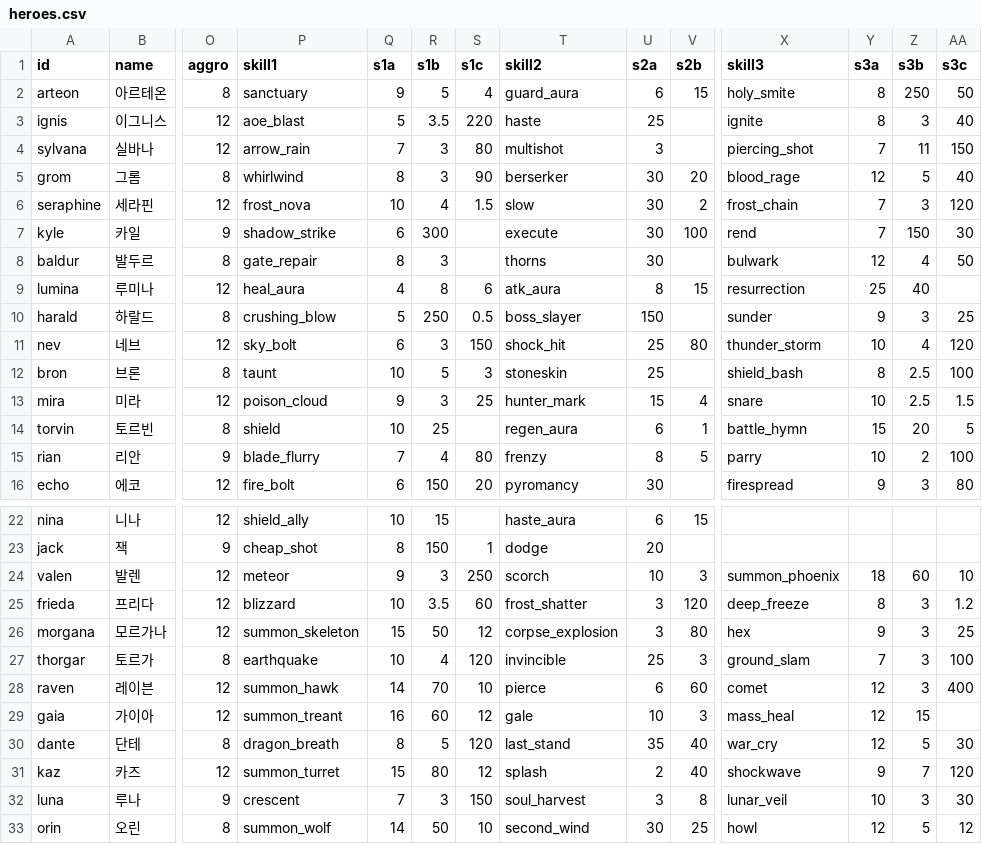
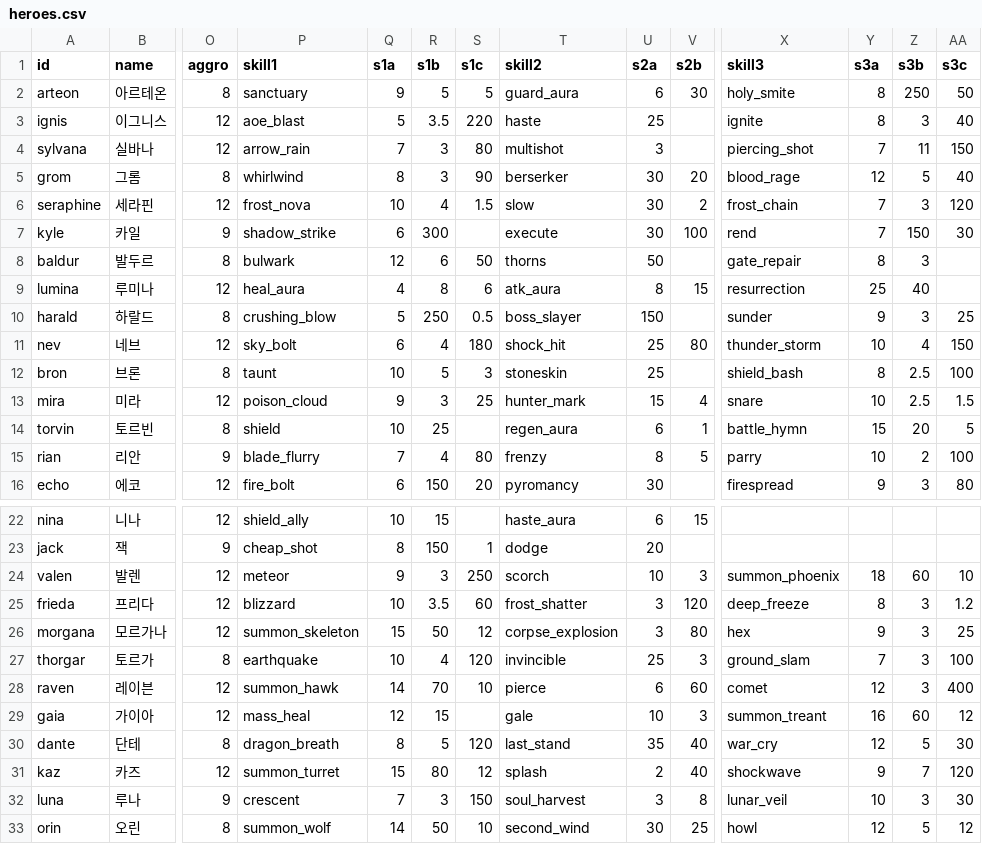
Before and after one commit to ILSEONG/CastleRPG, a CSV file: data/heroes.csv, drawn as a sheet; only a part is shown, gaps mark what is left out; the diff names each change by its address in the sheet, - before the commit and + after, or states it on an @@ line.

```diff
--- a/data/heroes.csv
+++ b/data/heroes.csv
-S2 (s1c): 4
+S2 (s1c): 5
-V2 (s2b): 15
+V2 (s2b): 30
-P8 (skill1): gate_repair
+P8 (skill1): bulwark
-Q8 (s1a): 8
+Q8 (s1a): 12
-R8 (s1b): 3
+R8 (s1b): 6
-S8 (s1c): (empty)
+S8 (s1c): 50
-U8 (s2a): 30
+U8 (s2a): 50
-X8 (skill3): bulwark
+X8 (skill3): gate_repair
-Y8 (s3a): 12
+Y8 (s3a): 8
-Z8 (s3b): 4
+Z8 (s3b): 3
-AA8 (s3c): 50
+AA8 (s3c): (empty)
-R11 (s1b): 3
+R11 (s1b): 4
-S11 (s1c): 150
+S11 (s1c): 180
-AA11 (s3c): 120
+AA11 (s3c): 150
-P29 (skill1): summon_treant
+P29 (skill1): mass_heal
-Q29 (s1a): 16
+Q29 (s1a): 12
-R29 (s1b): 60
+R29 (s1b): 15
-S29 (s1c): 12
+S29 (s1c): (empty)
-X29 (skill3): mass_heal
+X29 (skill3): summon_treant
-Y29 (s3a): 12
+Y29 (s3a): 16
-Z29 (s3b): 15
+Z29 (s3b): 60
-AA29 (s3c): (empty)
+AA29 (s3c): 12
```
Also changed, not shown: 12 other files.
